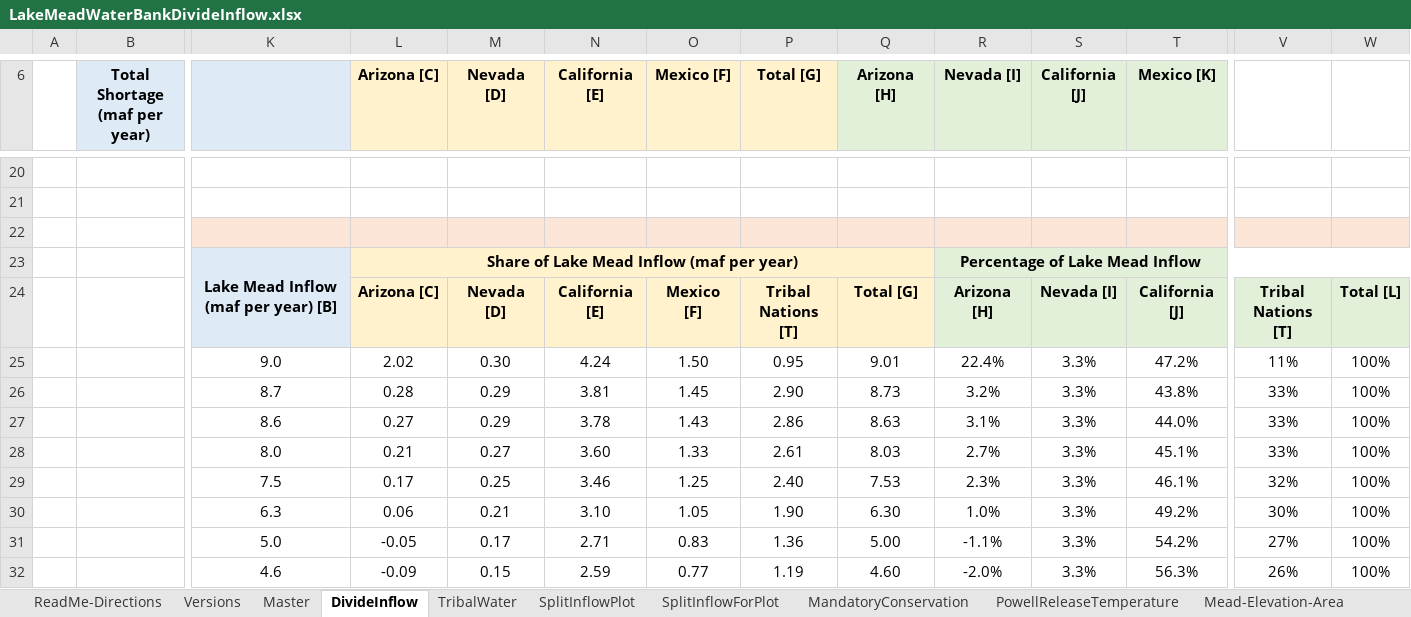
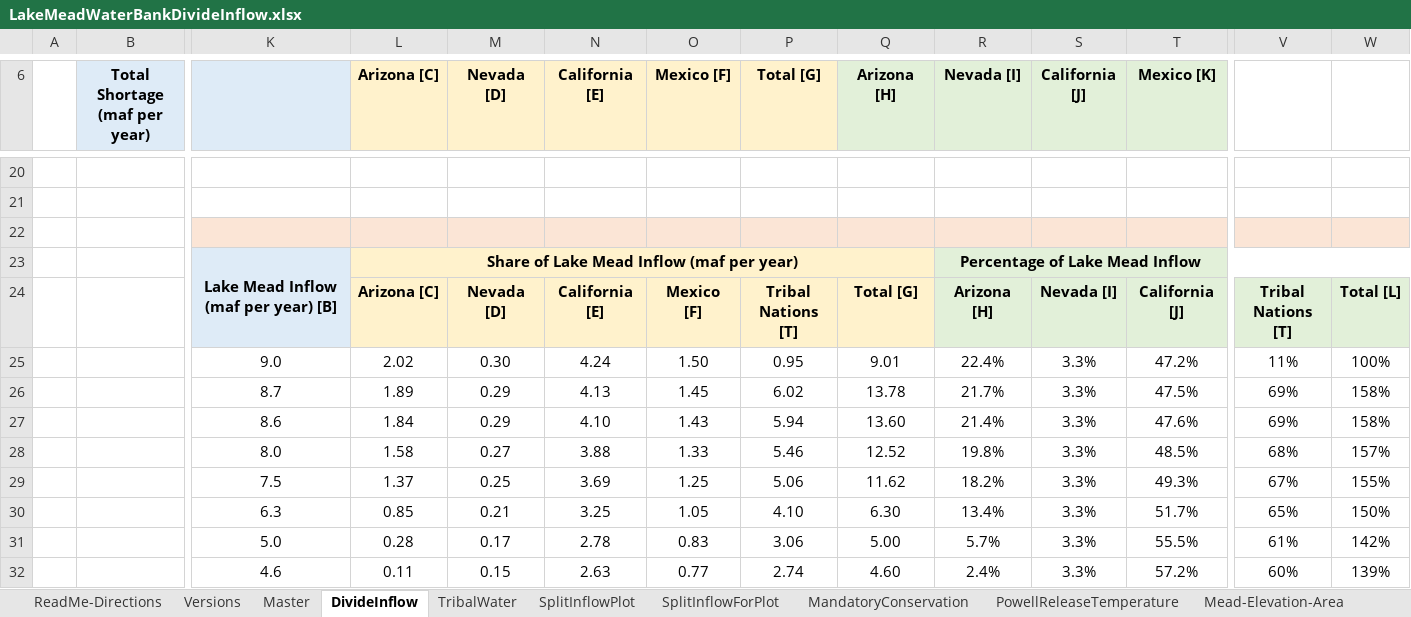
Before and after one commit to dzeke/ColoradoRiverCollaborate, an Excel workbook: LakeMeadWaterBankDivideInflow/LakeMeadWaterBankDivideInflow.xlsx, sheet DivideInflow, drawn as a sheet; only a part is shown, gaps mark what is left out; values as stored, in another font and other column widths than the file's, no borders; removed rows and columns are numbered as before the commit, all else as after; rows hold the shown columns only; the diff covers the shown part only; the diff names each change by its address in the sheet, - before the commit and + after, or states it on an @@ line.

Commit message:
Updated tribal nations error again

```diff
--- a/LakeMeadWaterBankDivideInflow/LakeMeadWaterBankDivideInflow.xlsx (sheet DivideInflow)
+++ b/LakeMeadWaterBankDivideInflow/LakeMeadWaterBankDivideInflow.xlsx (sheet DivideInflow)
-row 26:  |  | 8.7 | 0.28 | 0.29 | 3.81 | 1.45 | 2.90 | 8.73 | 3.2% | 3.3% | 43.8% | 33% | 100%
-row 27:  |  | 8.6 | 0.27 | 0.29 | 3.78 | 1.43 | 2.86 | 8.63 | 3.1% | 3.3% | 44.0% | 33% | 100%
-row 28:  |  | 8.0 | 0.21 | 0.27 | 3.60 | 1.33 | 2.61 | 8.03 | 2.7% | 3.3% | 45.1% | 33% | 100%
-row 29:  |  | 7.5 | 0.17 | 0.25 | 3.46 | 1.25 | 2.40 | 7.53 | 2.3% | 3.3% | 46.1% | 32% | 100%
+row 26:  |  | 8.7 | 1.89 | 0.29 | 4.13 | 1.45 | 6.02 | 13.78 | 21.7% | 3.3% | 47.5% | 69% | 158%
+row 27:  |  | 8.6 | 1.84 | 0.29 | 4.10 | 1.43 | 5.94 | 13.60 | 21.4% | 3.3% | 47.6% | 69% | 158%
+row 28:  |  | 8.0 | 1.58 | 0.27 | 3.88 | 1.33 | 5.46 | 12.52 | 19.8% | 3.3% | 48.5% | 68% | 157%
+row 29:  |  | 7.5 | 1.37 | 0.25 | 3.69 | 1.25 | 5.06 | 11.62 | 18.2% | 3.3% | 49.3% | 67% | 155%
-L30 (Arizona [C]): 0.06
+L30 (Arizona [C]): 0.85
-N30 (California [E]): 3.10
+N30 (California [E]): 3.25
-P30 (Total [G]): 1.90
+P30 (Total [G]): 4.10
-R30 (Nevada [I]): 1.0%
+R30 (Nevada [I]): 13.4%
-T30 (Mexico [K]): 49.2%
+T30 (Mexico [K]): 51.7%
-V30: 30%
+V30: 65%
-W30: 100%
+W30: 150%
-L31 (Arizona [C]): -0.05
+L31 (Arizona [C]): 0.28
-N31 (California [E]): 2.71
+N31 (California [E]): 2.78
-P31 (Total [G]): 1.36
+P31 (Total [G]): 3.06
-R31 (Nevada [I]): -1.1%
+R31 (Nevada [I]): 5.7%
-T31 (Mexico [K]): 54.2%
+T31 (Mexico [K]): 55.5%
-V31: 27%
+V31: 61%
-W31: 100%
+W31: 142%
-L32 (Arizona [C]): -0.09
+L32 (Arizona [C]): 0.11
-N32 (California [E]): 2.59
+N32 (California [E]): 2.63
-P32 (Total [G]): 1.19
+P32 (Total [G]): 2.74
-R32 (Nevada [I]): -2.0%
+R32 (Nevada [I]): 2.4%
-T32 (Mexico [K]): 56.3%
+T32 (Mexico [K]): 57.2%
-V32: 26%
+V32: 60%
-W32: 100%
+W32: 139%
```
Also changed, not shown: 14 edited cells elsewhere in this sheet.
